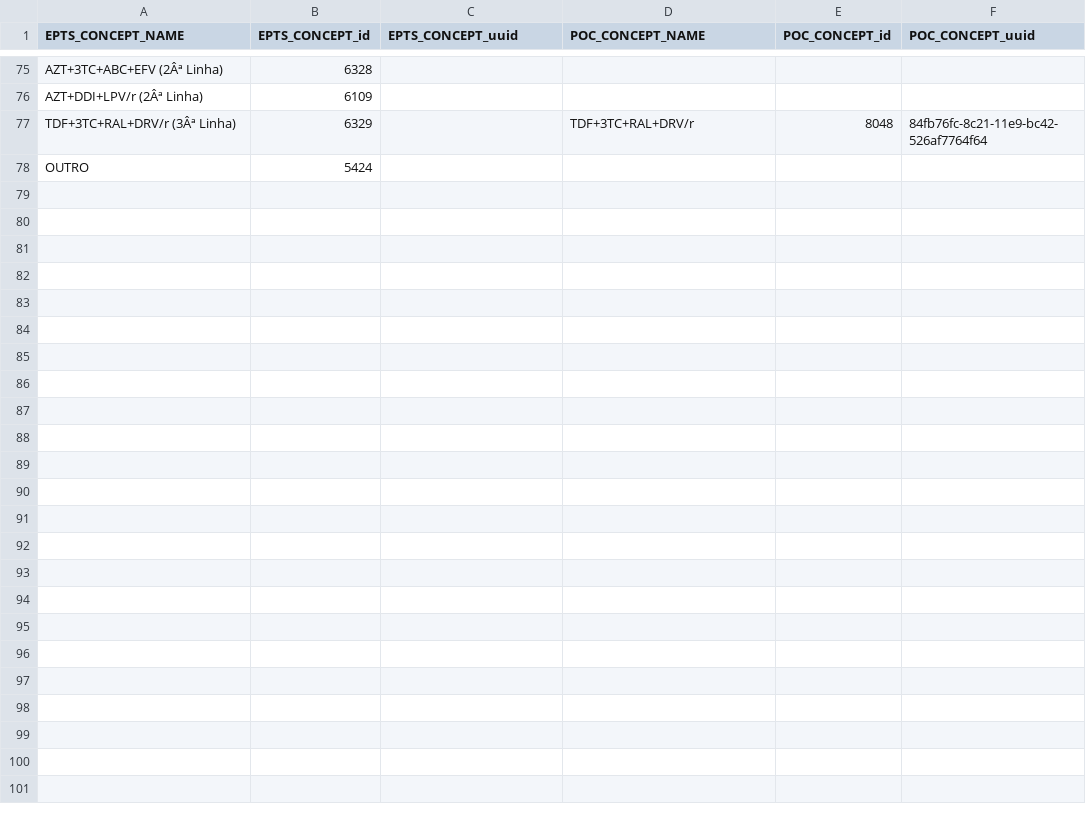
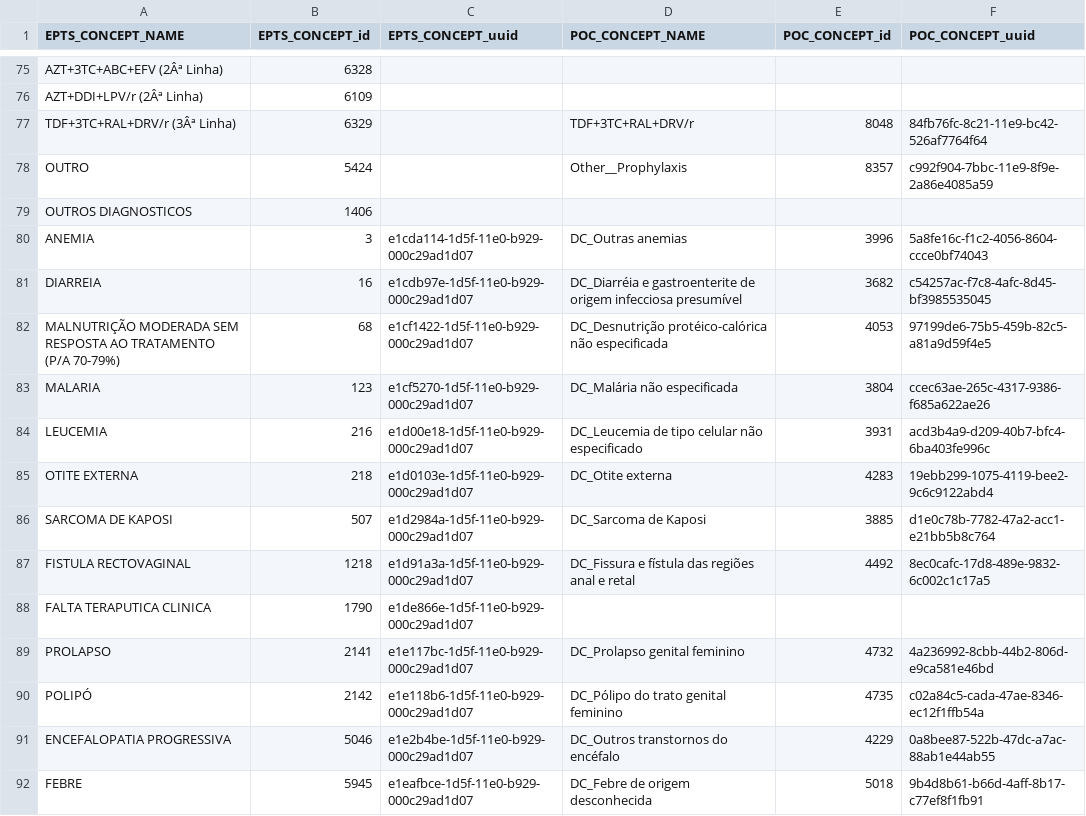
Before and after one commit to esaude/epts-platform, a CSV file: migration_to_poc/update concept map no null.csv, drawn as a sheet; only a part is shown, gaps mark what is left out.

Commit message:
Update who staging concepts

```diff
--- a/migration_to_poc/update concept map no null.csv
+++ b/migration_to_poc/update concept map no null.csv
@@ -77,2 +77,16 @@ AZT+DDI+LPV/r (2Âª Linha),6109,,,,
 TDF+3TC+RAL+DRV/r (3Âª Linha),6329,,TDF+3TC+RAL+DRV/r,8048,84fb76fc-8c21-11e9-bc42-526af7764f64
-OUTRO,5424,,,,
+OUTRO,5424,,Other__Prophylaxis,8357,c992f904-7bbc-11e9-8f9e-2a86e4085a59
+OUTROS DIAGNOSTICOS,1406,,,,
+ANEMIA,3,e1cda114-1d5f-11e0-b929-000c29ad1d07,DC_Outras anemias,3996,5a8fe16c-f1c2-4056-8604-ccce0bf74043
+DIARREIA,16,e1cdb97e-1d5f-11e0-b929-000c29ad1d07,DC_Diarréia e gastroenterite de origem infecciosa presumível,3682,c54257ac-f7c8-4afc-8d45-bf3985535045
+MALNUTRIÇÃO MODERADA SEM RESPOSTA AO TRATAMENTO (P/A 70-79%),68,e1cf1422-1d5f-11e0-b929-000c29ad1d07,DC_Desnutrição protéico-calórica não especificada,4053,97199de6-75b5-459b-82c5-a81a9d59f4e5
+MALARIA,123,e1cf5270-1d5f-11e0-b929-000c29ad1d07,DC_Malária não especificada,3804,ccec63ae-265c-4317-9386-f685a622ae26
+LEUCEMIA,216,e1d00e18-1d5f-11e0-b929-000c29ad1d07,DC_Leucemia de tipo celular não especificado,3931,acd3b4a9-d209-40b7-bfc4-6ba403fe996c
+OTITE EXTERNA,218,e1d0103e-1d5f-11e0-b929-000c29ad1d07,DC_Otite externa,4283,19ebb299-1075-4119-bee2-9c6c9122abd4
+SARCOMA DE KAPOSI,507,e1d2984a-1d5f-11e0-b929-000c29ad1d07,DC_Sarcoma de Kaposi,3885,d1e0c78b-7782-47a2-acc1-e21bb5b8c764
+FISTULA RECTOVAGINAL,1218,e1d91a3a-1d5f-11e0-b929-000c29ad1d07,DC_Fissura e fístula das regiões anal e retal,4492,8ec0cafc-17d8-489e-9832-6c002c1c17a5
+FALTA TERAPUTICA CLINICA,1790,e1de866e-1d5f-11e0-b929-000c29ad1d07,,,
+PROLAPSO,2141,e1e117bc-1d5f-11e0-b929-000c29ad1d07,DC_Prolapso genital feminino,4732,4a236992-8cbb-44b2-806d-e9ca581e46bd
+POLIPÓ,2142,e1e118b6-1d5f-11e0-b929-000c29ad1d07,DC_Pólipo do trato genital feminino,4735,c02a84c5-cada-47ae-8346-ec12f1ffb54a
+ENCEFALOPATIA PROGRESSIVA,5046,e1e2b4be-1d5f-11e0-b929-000c29ad1d07,DC_Outros transtornos do encéfalo,4229,0a8bee87-522b-47dc-a7ac-88ab1e44ab55
+FEBRE,5945,e1eafbce-1d5f-11e0-b929-000c29ad1d07,DC_Febre de origem desconhecida,5018,9b4d8b61-b66d-4aff-8b17-c77ef8f1fb91
```
